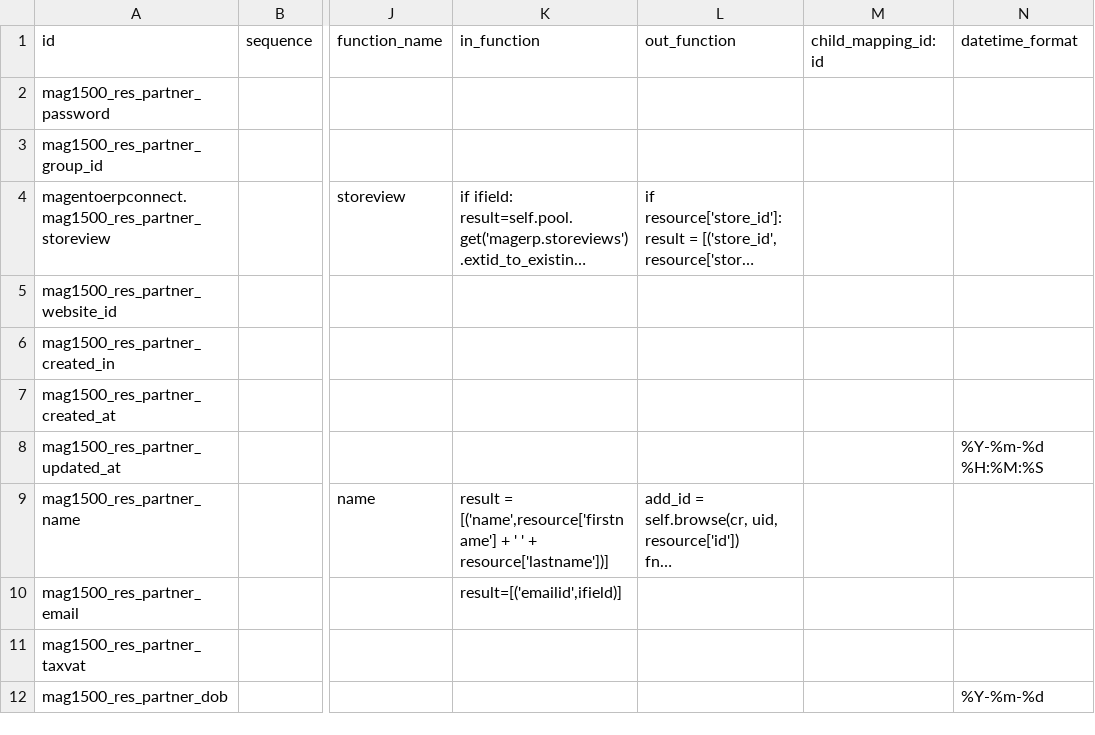
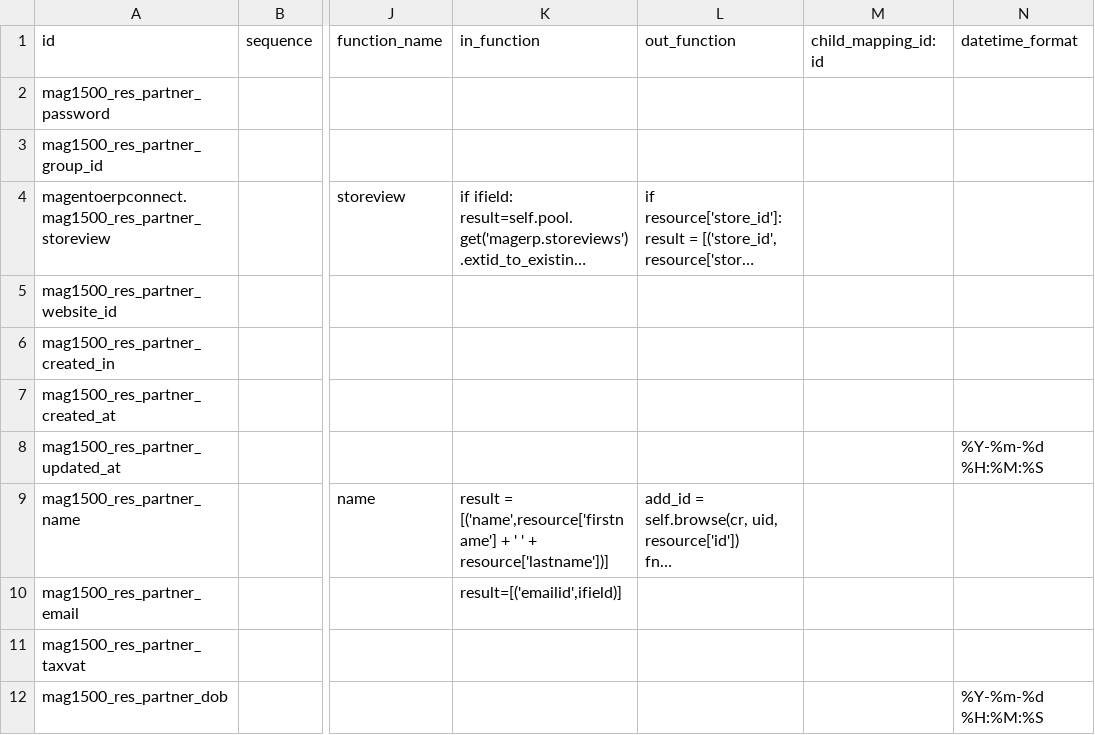
Before and after one commit to OCA/connector-magento, a CSV file: magentoerpconnect/settings/1.5.0.0/res.partner/external.mappinglines.template.csv, drawn as a sheet; only a part is shown, gaps mark what is left out; long unchanged cells end in …; the diff names each change by its address in the sheet, - before the commit and + after, or states it on an @@ line.

```diff
--- a/magentoerpconnect/settings/1.5.0.0/res.partner/external.mappinglines.template.csv
+++ b/magentoerpconnect/settings/1.5.0.0/res.partner/external.mappinglines.template.csv
-N12 (datetime_format): %Y-%m-%d
+N12 (datetime_format): %Y-%m-%d %H:%M:%S
```
Also changed, not shown: magentoerpconnect/settings/1.5.0.0/sale.order/external.mappinglines.template.csv.
